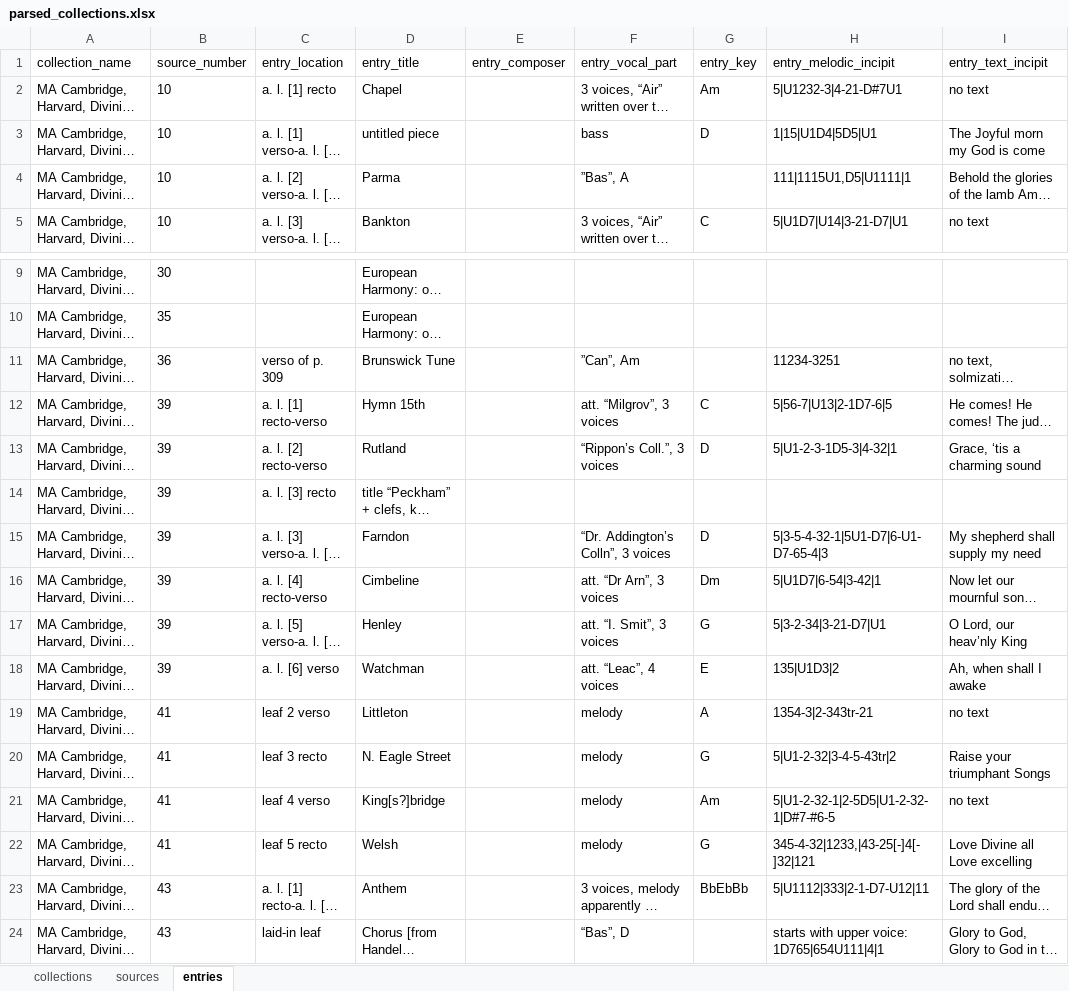
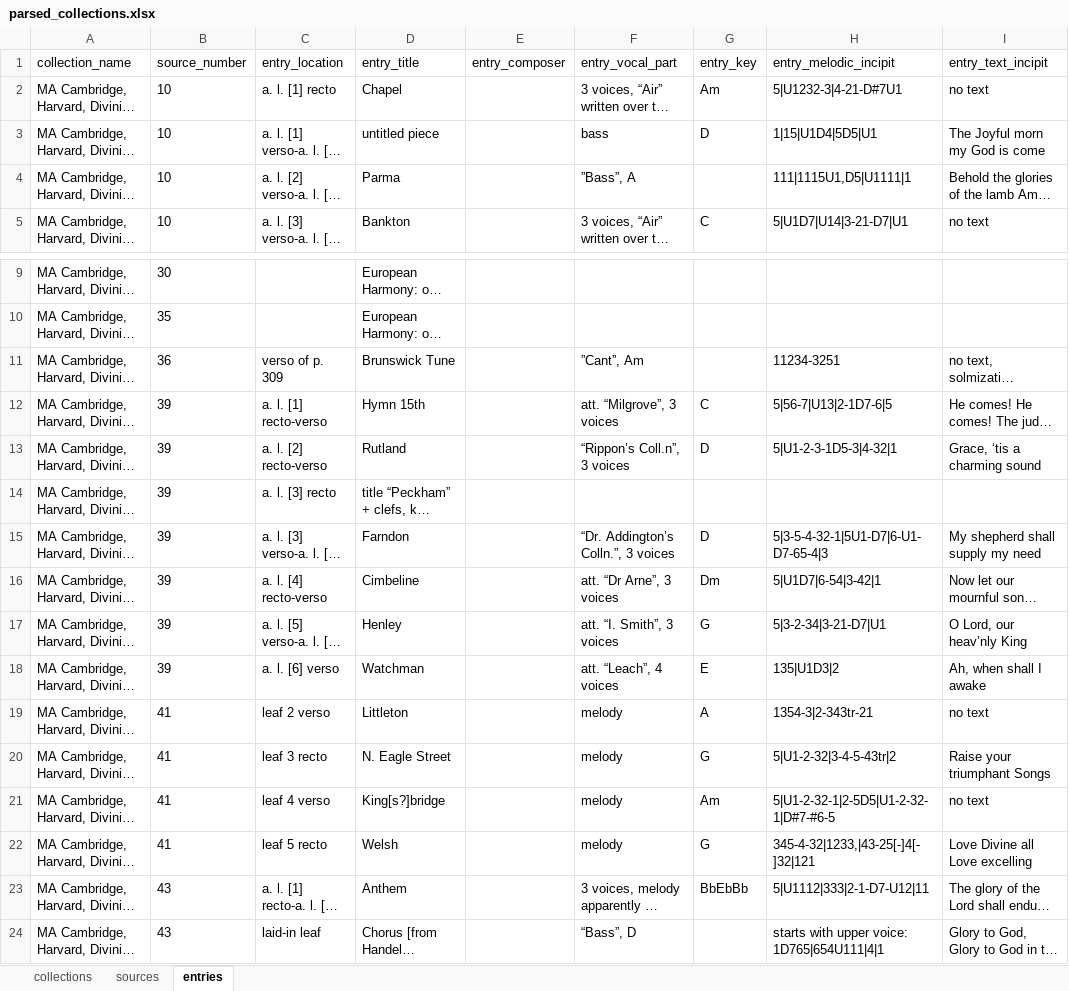
Before and after one commit to 2human/music-inventory-parser, an Excel workbook: src/main/resources/spreadsheet outputs/parsed_collections.xlsx, sheet entries, drawn as a sheet; only a part is shown, gaps mark what is left out; long unchanged cells end in …; values as stored, in another font and other column widths than the file's, no borders; the diff names each change by its address in the sheet, - before the commit and + after, or states it on an @@ line.

```diff
--- a/src/main/resources/spreadsheet outputs/parsed_collections.xlsx (sheet entries)
+++ b/src/main/resources/spreadsheet outputs/parsed_collections.xlsx (sheet entries)
-F4 (entry_vocal_part): ”Bas”, A
+F4 (entry_vocal_part): ”Bass”, A
-F11 (entry_vocal_part): ”Can”, Am
+F11 (entry_vocal_part): ”Cant”, Am
-F12 (entry_vocal_part): att. “Milgrov”, 3 voices
+F12 (entry_vocal_part): att. “Milgrove”, 3 voices
-F13 (entry_vocal_part): “Rippon’s Coll.”, 3 voices
+F13 (entry_vocal_part): “Rippon’s Coll.n”, 3 voices
-F15 (entry_vocal_part): “Dr. Addington’s Colln”, 3 voices
+F15 (entry_vocal_part): “Dr. Addington’s Colln.”, 3 voices
-F16 (entry_vocal_part): att. “Dr Arn”, 3 voices
+F16 (entry_vocal_part): att. “Dr Arne”, 3 voices
-F17 (entry_vocal_part): att. “I. Smit”, 3 voices
+F17 (entry_vocal_part): att. “I. Smith”, 3 voices
-F18 (entry_vocal_part): att. “Leac”, 4 voices
+F18 (entry_vocal_part): att. “Leach”, 4 voices
-F24 (entry_vocal_part): “Bas”, D
+F24 (entry_vocal_part): “Bass”, D
```
Also changed, not shown: 2 other files.
